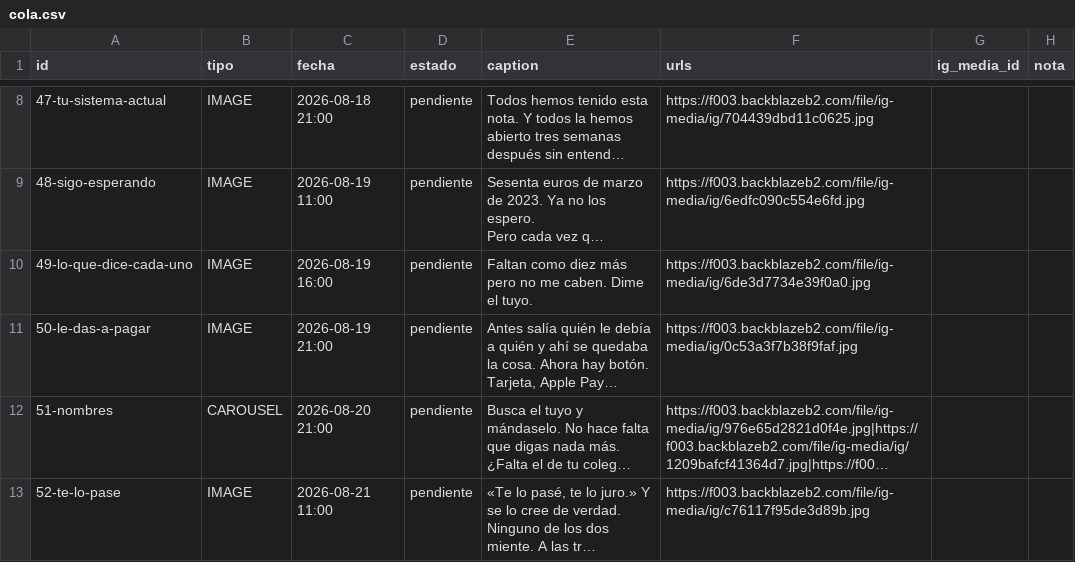
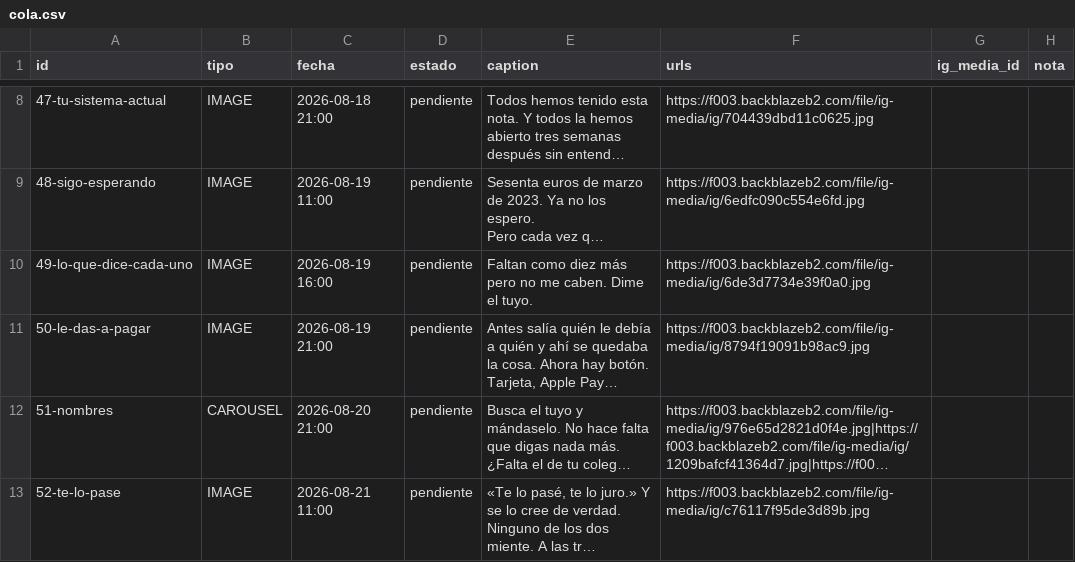
Before and after one commit to Alelozanoo/divifriends-auto, a CSV file: cola.csv, drawn as a sheet; only a part is shown, gaps mark what is left out; long unchanged cells end in …; the diff names each change by its address in the sheet, - before the commit and + after, or states it on an @@ line.

```diff
--- a/cola.csv
+++ b/cola.csv
-F11 (urls): https://f003.backblazeb2.com/file/ig-media/ig/0c53a3f7b38f9faf.jpg
+F11 (urls): https://f003.backblazeb2.com/file/ig-media/ig/8794f19091b98ac9.jpg
```
